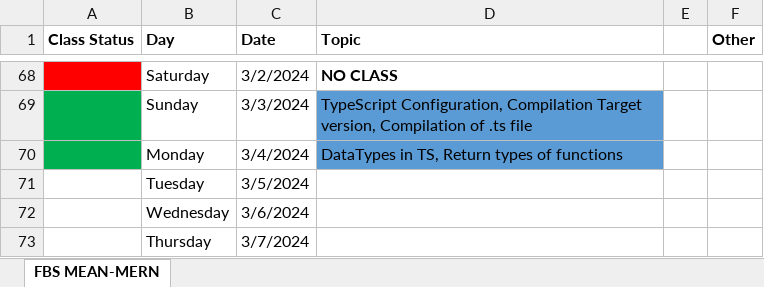
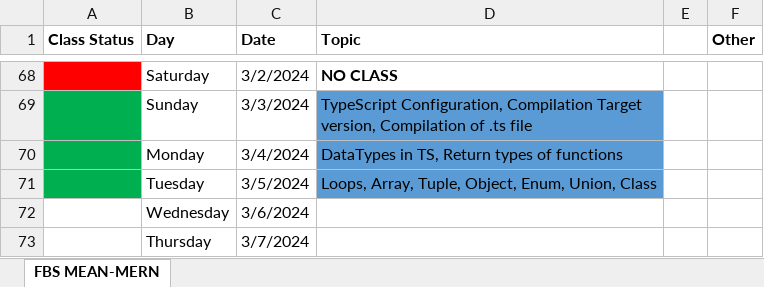
Before and after one commit to Govindrajewar/FirstBit-MeanMern, an Excel workbook: Course-Tracking-Sheet.xlsx, sheet FBS MEAN-MERN, drawn as a sheet; only a part is shown, gaps mark what is left out; values as stored, in another font and other column widths than the file's, no borders; the diff names each change by its address in the sheet, - before the commit and + after, or states it on an @@ line.

Commit message:
Loops, Array, Tuple, Object, Enum, Union, Class

```diff
--- a/Course-Tracking-Sheet.xlsx (sheet FBS MEAN-MERN)
+++ b/Course-Tracking-Sheet.xlsx (sheet FBS MEAN-MERN)
-A71 fill: none
+A71 fill: #00B050
-D71 (Topic): (empty)
+D71 (Topic): Loops, Array, Tuple, Object, Enum, Union, Class
-D71 fill: none
+D71 fill: #5B9BD5
```
Also changed, not shown: 9 other files.
